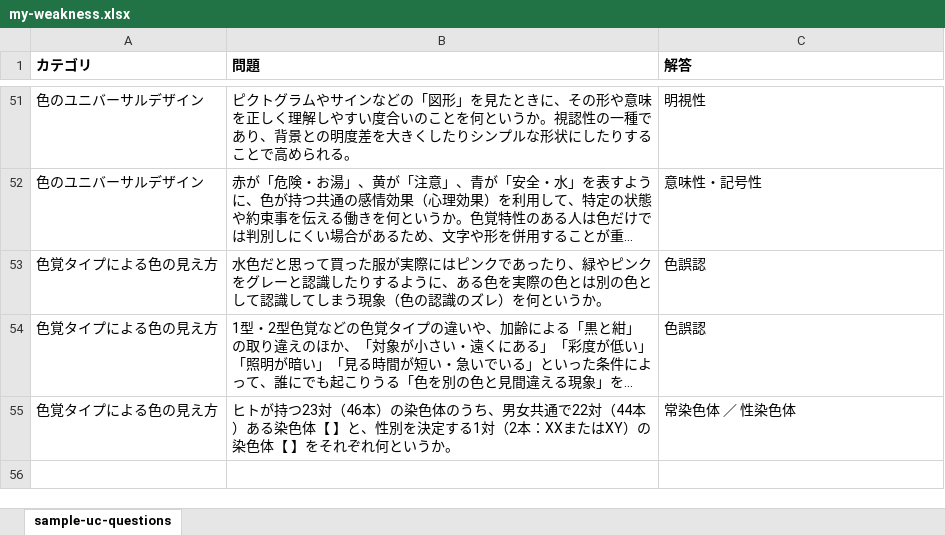
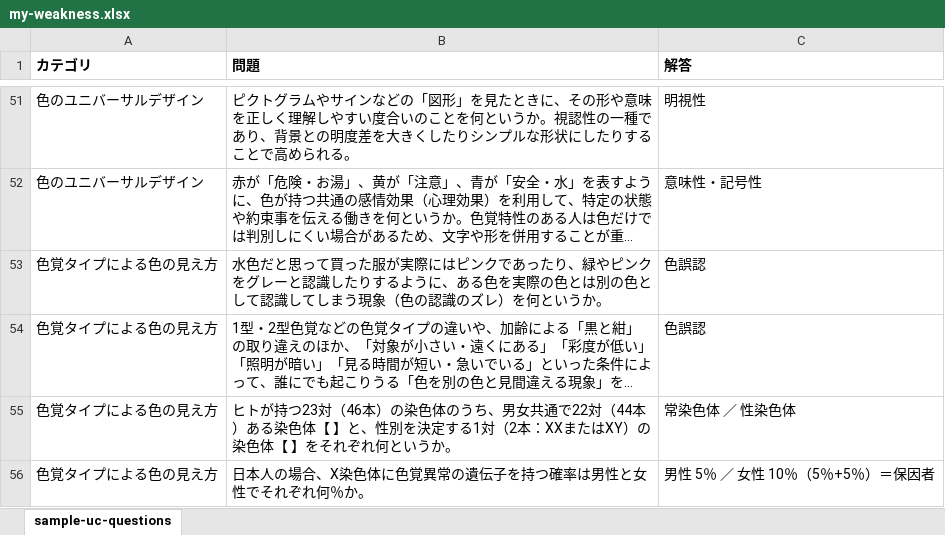
Before and after one commit to junhongo-ccs/flashcards, an Excel workbook: my-weakness.xlsx, sheet sample-uc-questions, drawn as a sheet; only a part is shown, gaps mark what is left out; long unchanged cells end in …; values as stored, in another font and other column widths than the file's, no borders; the diff names each change by its address in the sheet, - before the commit and + after, or states it on an @@ line.

Commit message:
Add question on X-linked color vision gene rates

```diff
--- a/my-weakness.xlsx (sheet sample-uc-questions)
+++ b/my-weakness.xlsx (sheet sample-uc-questions)
+row 56: 色覚タイプによる色の見え方 | 日本人の場合、X染色体に色覚異常の遺伝子を持つ確率は男性と女性でそれぞれ何％か。 | 男性 5％ ／ 女性 10％（5％+5％）＝保因者
```
Also changed, not shown: 1 other file.
